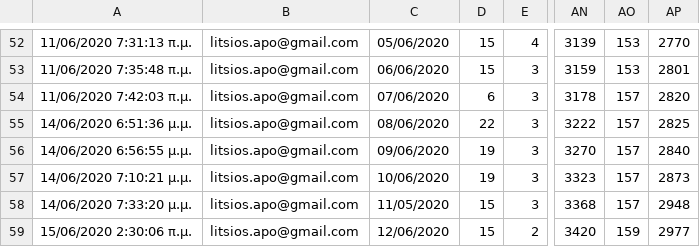
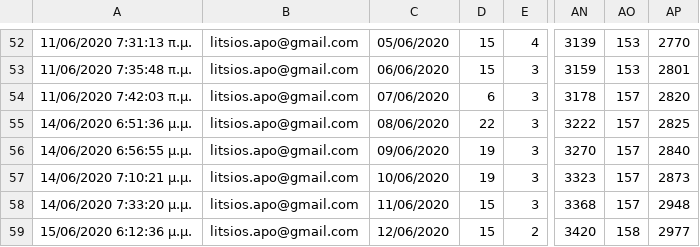
Before and after one commit to Covid-19-Response-Greece/covid19-data-greece, a CSV file: data/greece/Regions/western_macedonia_daily_reports.csv, drawn as a sheet; only a part is shown, gaps mark what is left out; the diff names each change by its address in the sheet, - before the commit and + after, or states it on an @@ line.

```diff
--- a/data/greece/Regions/western_macedonia_daily_reports.csv
+++ b/data/greece/Regions/western_macedonia_daily_reports.csv
-C58: 11/05/2020
+C58: 11/06/2020
-A59: 15/06/2020 2:30:06 π.μ.
+A59: 15/06/2020 6:12:36 μ.μ.
-AO59: 159
+AO59: 158
```
Also changed, not shown: data/greece/iMEdD-Lab/greece.csv, data/greece/iMEdD-Lab/greeceTimeline.csv, 6 other files.
